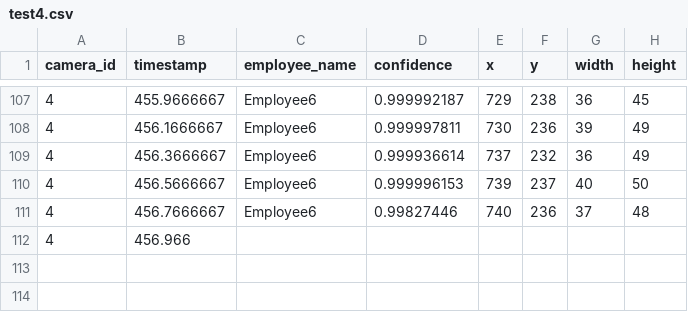
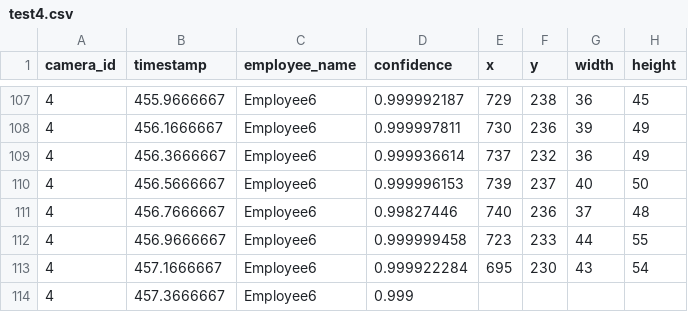
Before and after one commit to DataDynam/vision-based-attendance-system, a CSV file: Attendance_Logic_Module/test4.csv, drawn as a sheet; only a part is shown, gaps mark what is left out; removed rows and columns are numbered as before the commit, all else as after; the diff names each change by its address in the sheet, - before the commit and + after, or states it on an @@ line.

```diff
--- a/Attendance_Logic_Module/test4.csv
+++ b/Attendance_Logic_Module/test4.csv
-row 112: 4 | 456.966
+row 112: 4 | 456.9666667 | Employee6 | 0.999999458 | 723 | 233 | 44 | 55
+row 113: 4 | 457.1666667 | Employee6 | 0.999922284 | 695 | 230 | 43 | 54
+row 114: 4 | 457.3666667 | Employee6 | 0.999
```
